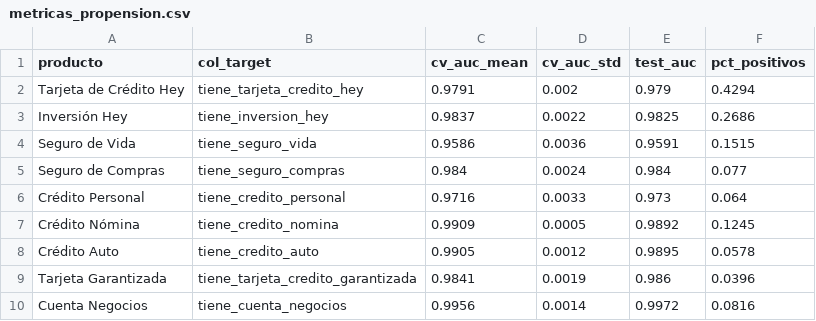
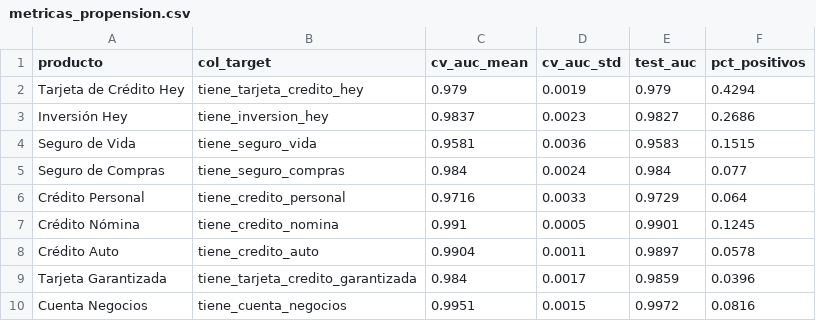
Before and after one commit to Quique2/havi-datathon2-2026, a CSV file: data/outputs/metricas_propension.csv, drawn as a sheet.

```diff
--- a/data/outputs/metricas_propension.csv
+++ b/data/outputs/metricas_propension.csv
@@ -1,10 +1,10 @@
 producto,col_target,cv_auc_mean,cv_auc_std,test_auc,pct_positivos
-Tarjeta de Crédito Hey,tiene_tarjeta_credito_hey,0.9791,0.002,0.979,0.4294
-Inversión Hey,tiene_inversion_hey,0.9837,0.0022,0.9825,0.2686
-Seguro de Vida,tiene_seguro_vida,0.9586,0.0036,0.9591,0.1515
+Tarjeta de Crédito Hey,tiene_tarjeta_credito_hey,0.979,0.0019,0.979,0.4294
+Inversión Hey,tiene_inversion_hey,0.9837,0.0023,0.9827,0.2686
+Seguro de Vida,tiene_seguro_vida,0.9581,0.0036,0.9583,0.1515
 Seguro de Compras,tiene_seguro_compras,0.984,0.0024,0.984,0.077
-Crédito Personal,tiene_credito_personal,0.9716,0.0033,0.973,0.064
-Crédito Nómina,tiene_credito_nomina,0.9909,0.0005,0.9892,0.1245
-Crédito Auto,tiene_credito_auto,0.9905,0.0012,0.9895,0.0578
-Tarjeta Garantizada,tiene_tarjeta_credito_garantizada,0.9841,0.0019,0.986,0.0396
-Cuenta Negocios,tiene_cuenta_negocios,0.9956,0.0014,0.9972,0.0816
+Crédito Personal,tiene_credito_personal,0.9716,0.0033,0.9729,0.064
+Crédito Nómina,tiene_credito_nomina,0.991,0.0005,0.9901,0.1245
+Crédito Auto,tiene_credito_auto,0.9904,0.0011,0.9897,0.0578
+Tarjeta Garantizada,tiene_tarjeta_credito_garantizada,0.984,0.0017,0.9859,0.0396
+Cuenta Negocios,tiene_cuenta_negocios,0.9951,0.0015,0.9972,0.0816
```
Also changed, not shown: 23 other files.
